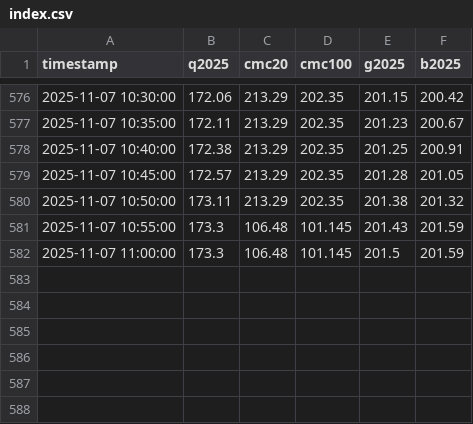
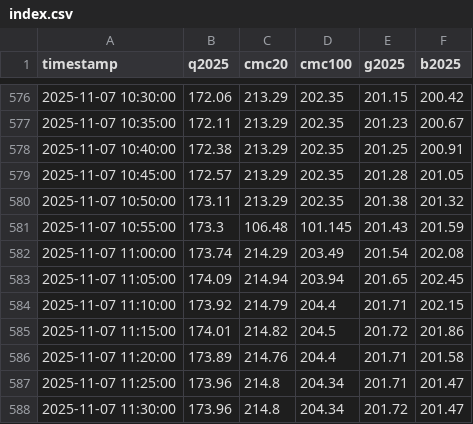
Before and after one commit to huangchaosuper/huangchaosuper.github.io, a CSV file: data/index.csv, drawn as a sheet; only a part is shown, gaps mark what is left out.

```diff
--- a/data/index.csv
+++ b/data/index.csv
@@ -581,2 +581,8 @@ timestamp,q2025,cmc20,cmc100,g2025,b2025
 2025-11-07 10:55:00,173.3,106.48,101.145,201.43,201.59
-2025-11-07 11:00:00,173.3,106.48,101.145,201.5,201.59
+2025-11-07 11:00:00,173.74,214.29,203.49,201.54,202.08
+2025-11-07 11:05:00,174.09,214.94,203.94,201.65,202.45
+2025-11-07 11:10:00,173.92,214.79,204.4,201.71,202.15
+2025-11-07 11:15:00,174.01,214.82,204.5,201.72,201.86
+2025-11-07 11:20:00,173.89,214.76,204.4,201.71,201.58
+2025-11-07 11:25:00,173.96,214.8,204.34,201.71,201.47
+2025-11-07 11:30:00,173.96,214.8,204.34,201.72,201.47
```
Also changed, not shown: data/market.csv.
